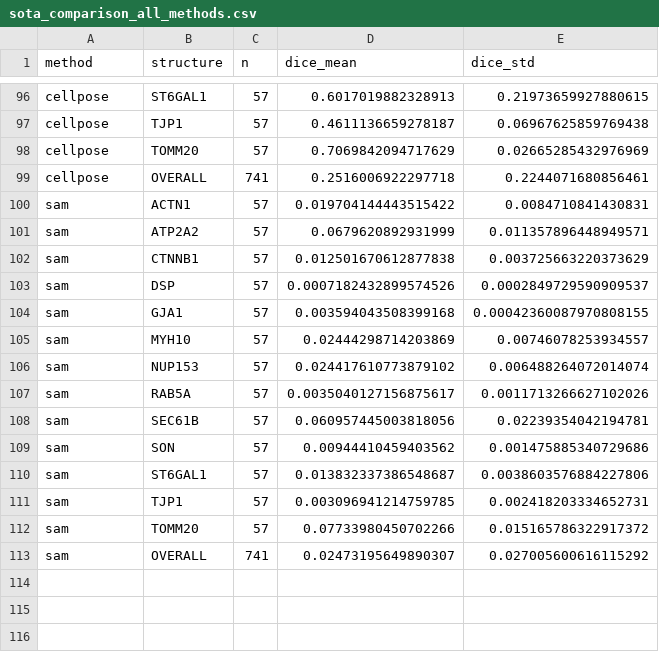
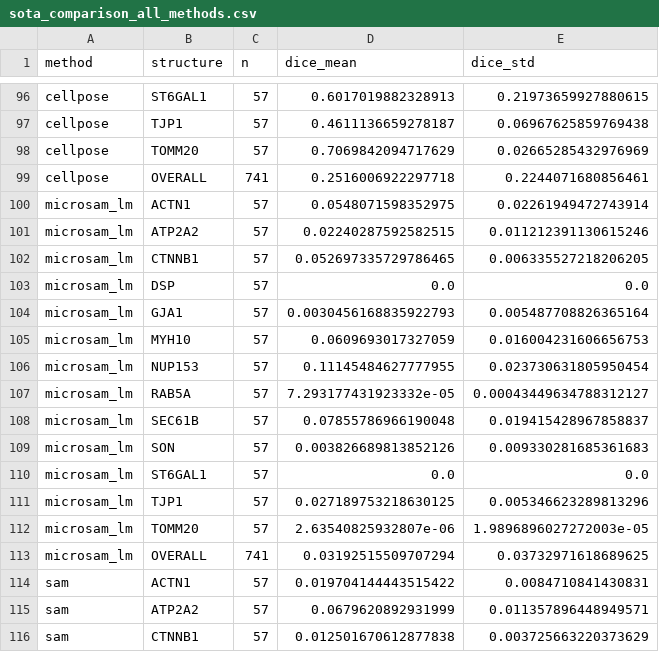
Before and after one commit to AllenCell/MegaSeg, a CSV file: benchmark/results/uint8/filtered/sota_comparison_all_methods.csv, drawn as a sheet; only a part is shown, gaps mark what is left out; the shorter side is filled out with more unchanged rows.

```diff
--- a/benchmark/results/uint8/filtered/sota_comparison_all_methods.csv
+++ b/benchmark/results/uint8/filtered/sota_comparison_all_methods.csv
@@ -99,2 +99,16 @@ cellpose,TOMM20,57,0.7069842094717629,0.02665285432976969
 cellpose,OVERALL,741,0.2516006922297718,0.2244071680856461
+microsam_lm,ACTN1,57,0.0548071598352975,0.02261949472743914
+microsam_lm,ATP2A2,57,0.02240287592582515,0.011212391130615246
+microsam_lm,CTNNB1,57,0.052697335729786465,0.006335527218206205
+microsam_lm,DSP,57,0.0,0.0
+microsam_lm,GJA1,57,0.0030456168835922793,0.005487708826365164
+microsam_lm,MYH10,57,0.0609693017327059,0.016004231606656753
+microsam_lm,NUP153,57,0.11145484627777955,0.023730631805950454
+microsam_lm,RAB5A,57,7.293177431923332e-05,0.00043449634788312127
+microsam_lm,SEC61B,57,0.07855786966190048,0.019415428967858837
+microsam_lm,SON,57,0.003826689813852126,0.009330281685361683
+microsam_lm,ST6GAL1,57,0.0,0.0
+microsam_lm,TJP1,57,0.027189753218630125,0.005346623289813296
+microsam_lm,TOMM20,57,2.63540825932807e-06,1.9896896027272003e-05
+microsam_lm,OVERALL,741,0.03192515509707294,0.03732971618689625
 sam,ACTN1,57,0.019704144443515422,0.0084710841430831
```
Also changed, not shown: benchmark/results/uint8/filtered/statistical_tests.csv, 16 other files.
